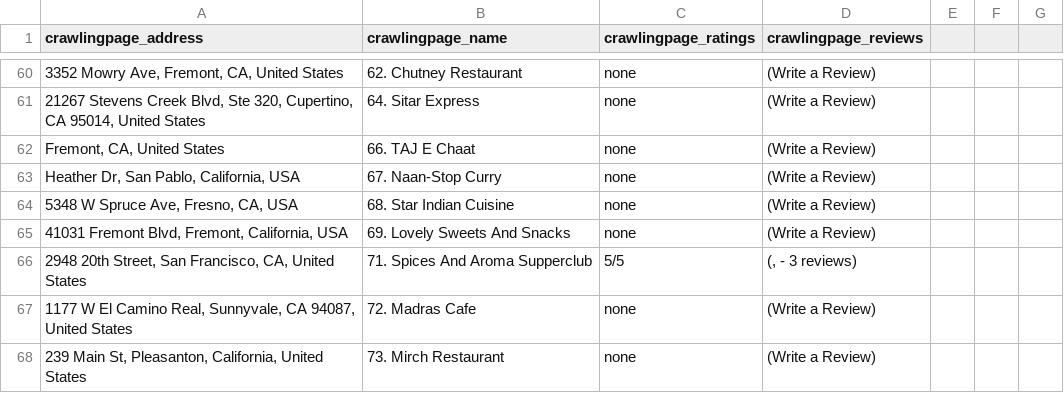
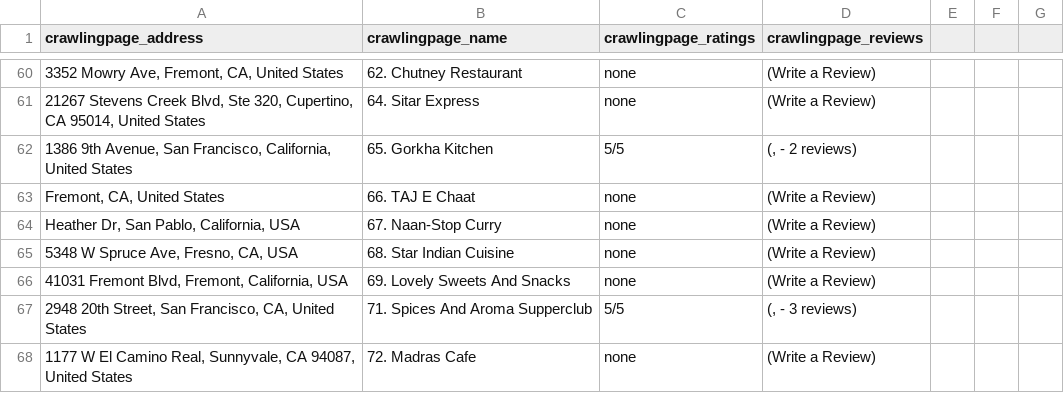
Before and after one commit to dhinesh22/web_crawler, a CSV file: items.csv, drawn as a sheet; only a part is shown, gaps mark what is left out; the shorter side is filled out with more unchanged rows.

Commit message:
Update items.csv

```diff
--- a/items.csv
+++ b/items.csv
@@ -181,2 +181,5 @@ crawlingpage_address,crawlingpage_name,crawlingpage_ratings,crawlingpage_reviews
 "
+"1386 9th Avenue, San Francisco, California, United States",65. Gorkha Kitchen,5/5,"
+(, - 2 reviews)
+"
 "Fremont, CA, United States",66. TAJ E Chaat,none,"
```
